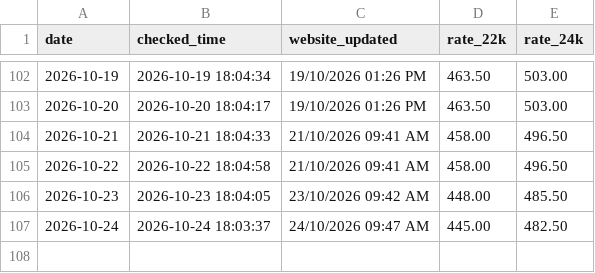
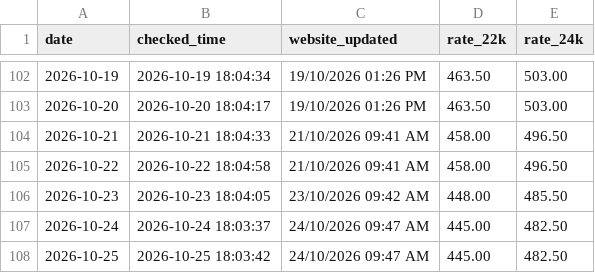
Before and after one commit to arjundwara/gold-rate-email, a CSV file: gold_rates.csv, drawn as a sheet; only a part is shown, gaps mark what is left out.

```diff
--- a/gold_rates.csv
+++ b/gold_rates.csv
@@ -107 +107,2 @@ date,checked_time,website_updated,rate_22k,rate_24k
 2026-10-24,2026-10-24 18:03:37,24/10/2026 09:47 AM,445.00,482.50
+2026-10-25,2026-10-25 18:03:42,24/10/2026 09:47 AM,445.00,482.50
```
